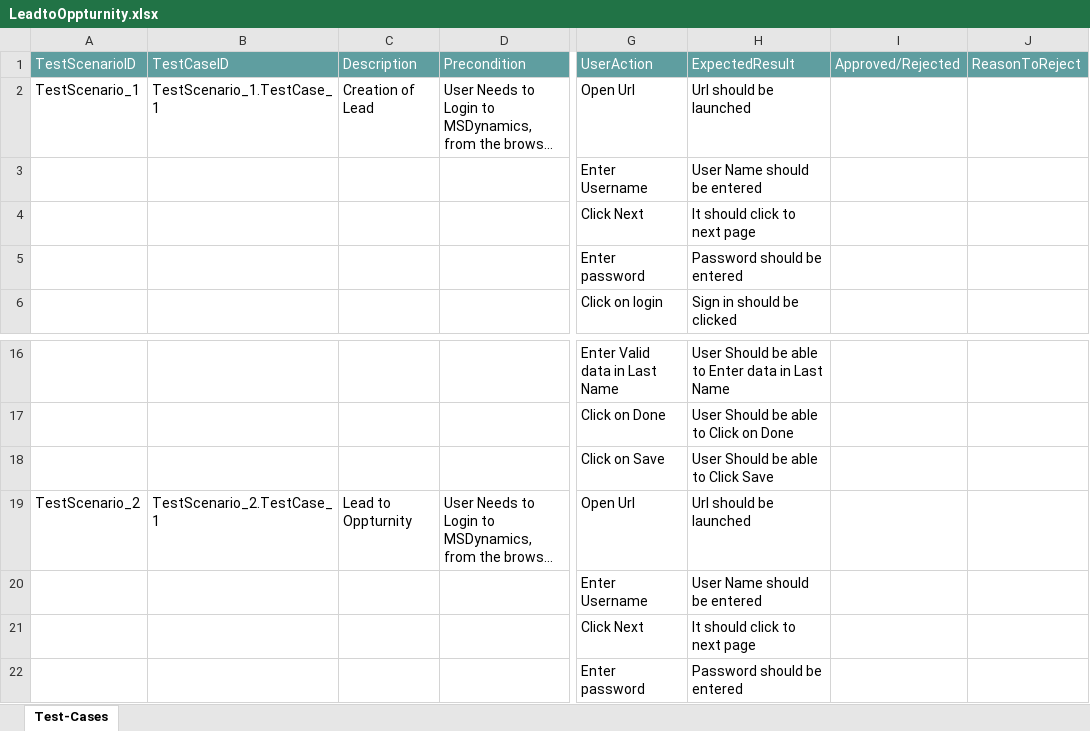
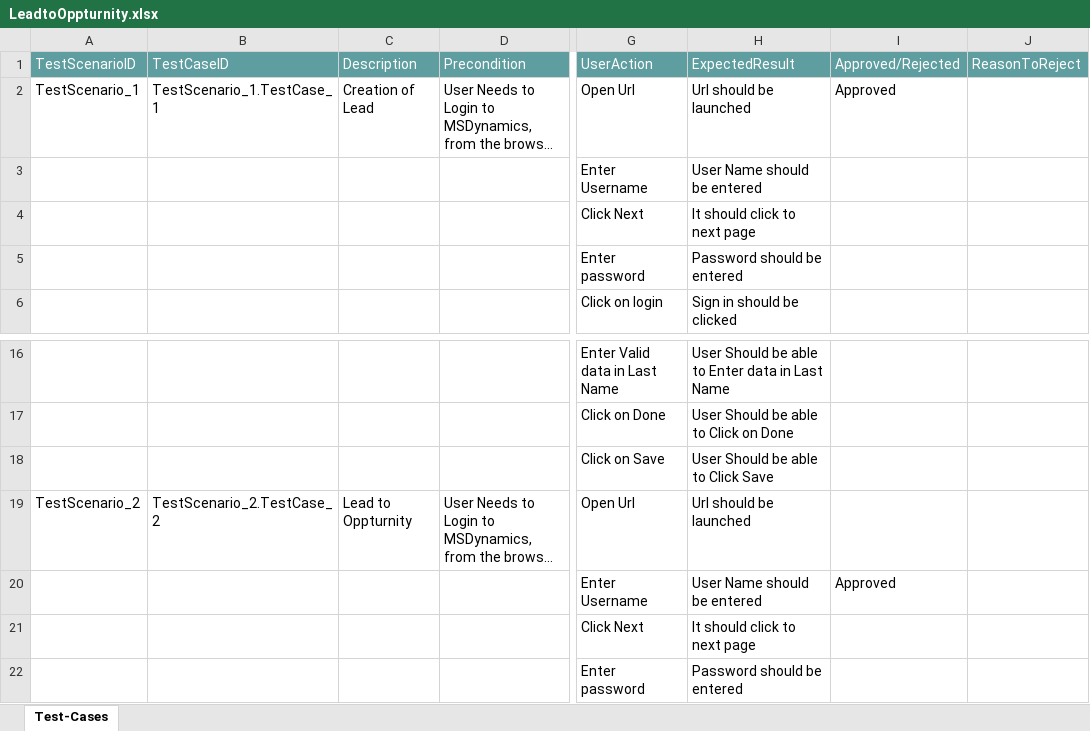
Before and after one commit to ShaikMohamedIrfan/LeadProcess, an Excel workbook: LeadtoOppturnity.xlsx, sheet Test-Cases, drawn as a sheet; only a part is shown, gaps mark what is left out; long unchanged cells end in …; values as stored, in another font and other column widths than the file's, no borders; table styles not drawn; the diff names each change by its address in the sheet, - before the commit and + after, or states it on an @@ line.

Commit message:
Add files via upload

```diff
--- a/LeadtoOppturnity.xlsx (sheet Test-Cases)
+++ b/LeadtoOppturnity.xlsx (sheet Test-Cases)
-I2 (Approved/Rejected): (empty)
+I2 (Approved/Rejected): Approved
-B19 (TestCaseID): TestScenario_2.TestCase_1
+B19 (TestCaseID): TestScenario_2.TestCase_2
-I20 (Approved/Rejected): (empty)
+I20 (Approved/Rejected): Approved
```
